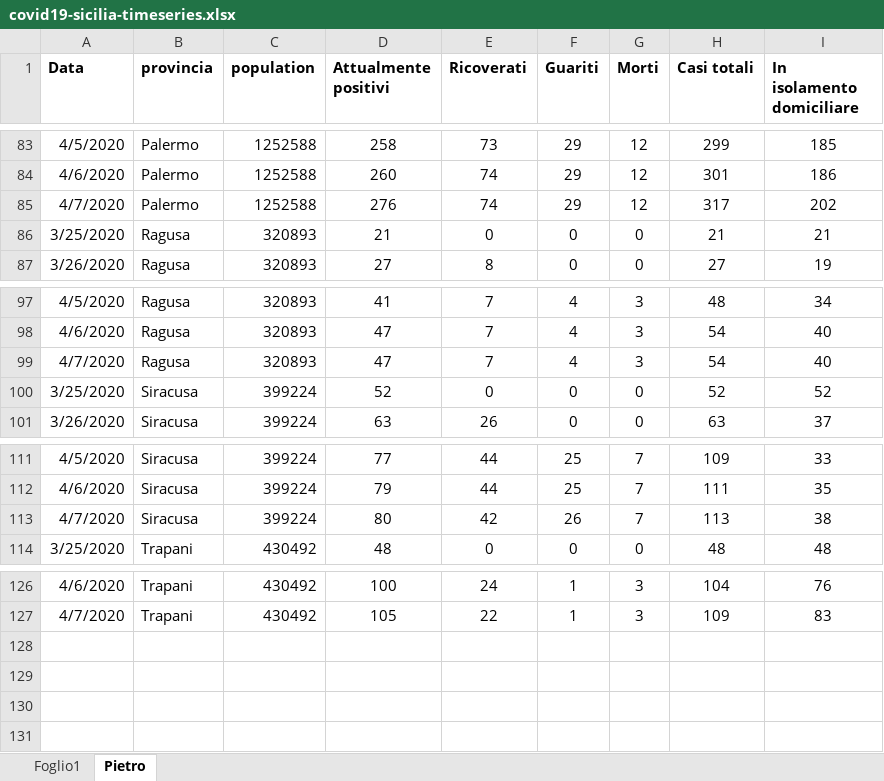
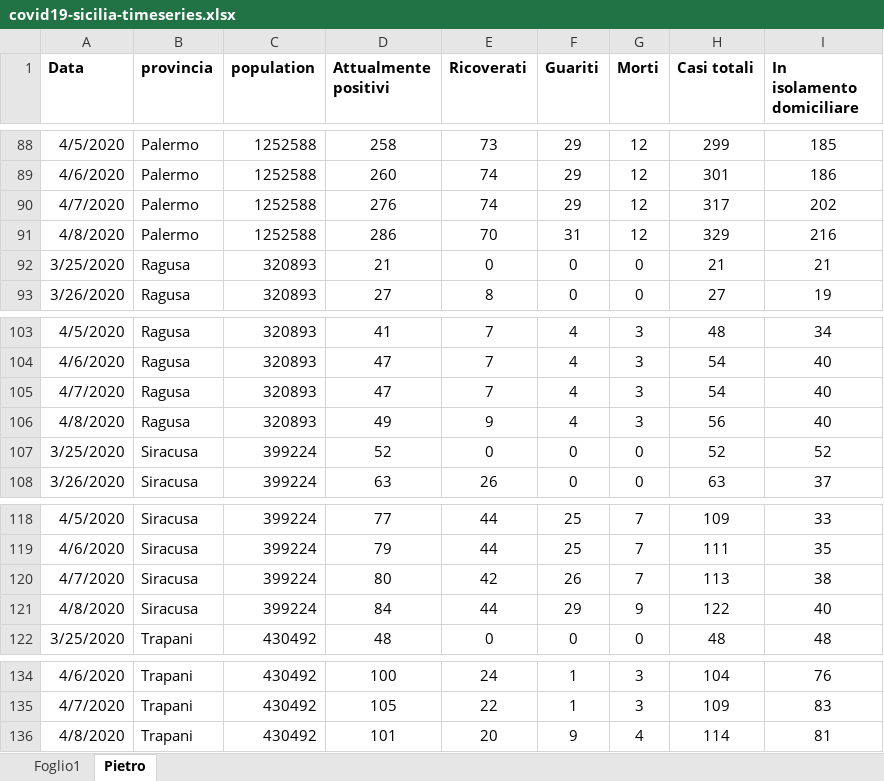
Before and after one commit to pietrodigangi/COVID19-Monitor, an Excel workbook: sicilia/covid19-sicilia-timeseries.xlsx, sheet Pietro, drawn as a sheet; only a part is shown, gaps mark what is left out; values as stored, in another font and other column widths than the file's, no borders; the diff covers the shown part only; the diff names each change by its address in the sheet, - before the commit and + after, or states it on an @@ line.

```diff
--- a/sicilia/covid19-sicilia-timeseries.xlsx (sheet Pietro)
+++ b/sicilia/covid19-sicilia-timeseries.xlsx (sheet Pietro)
+row 91: 4/8/2020 | Palermo | 1252588 | 286 | 70 | 31 | 12 | 329 | 216
+row 106: 4/8/2020 | Ragusa | 320893 | 49 | 9 | 4 | 3 | 56 | 40
+row 121: 4/8/2020 | Siracusa | 399224 | 84 | 44 | 29 | 9 | 122 | 40
+row 136: 4/8/2020 | Trapani | 430492 | 101 | 20 | 9 | 4 | 114 | 81
```
Also changed, not shown: 5 added rows elsewhere in this sheet, formulas that keep their value, 4 other files.
